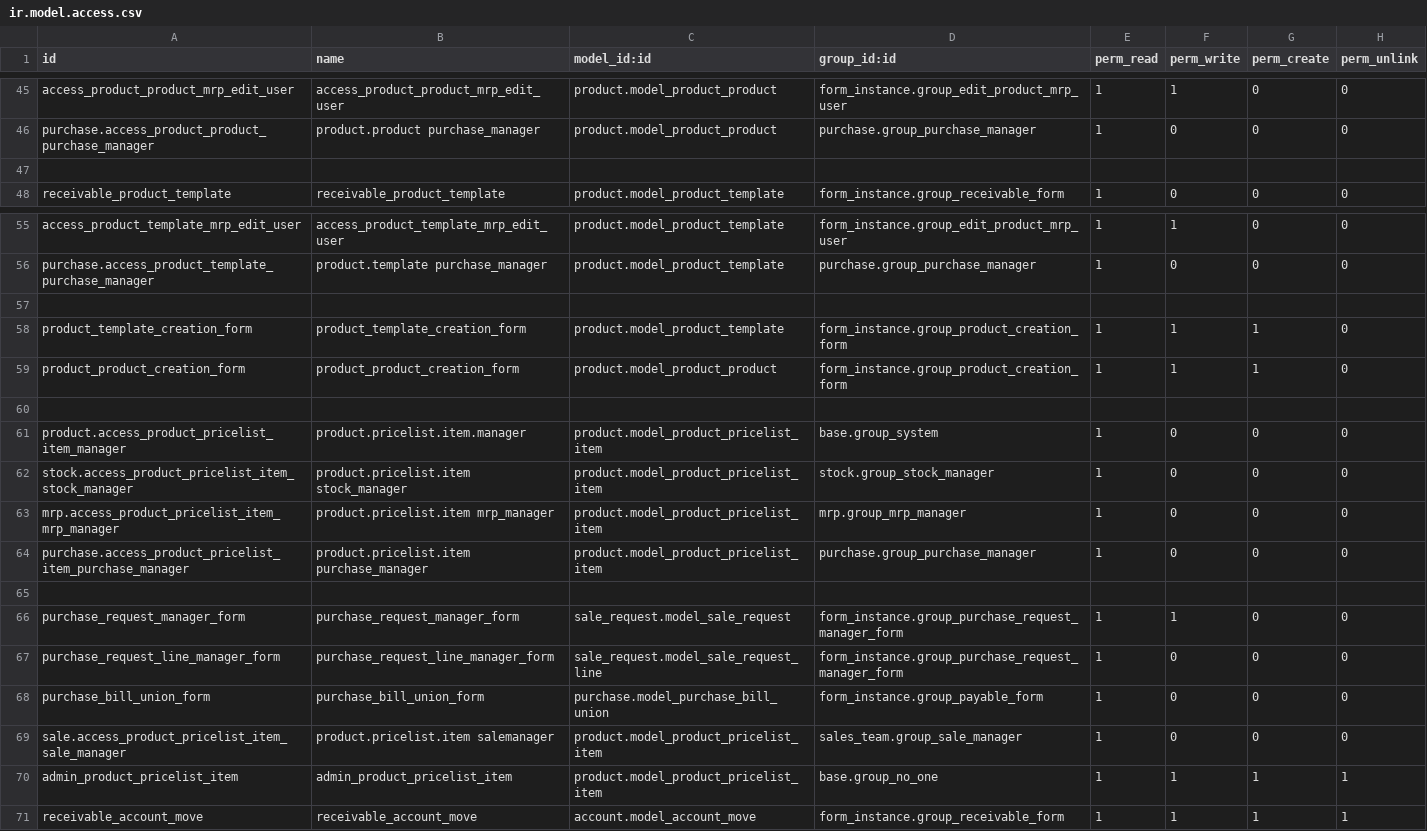
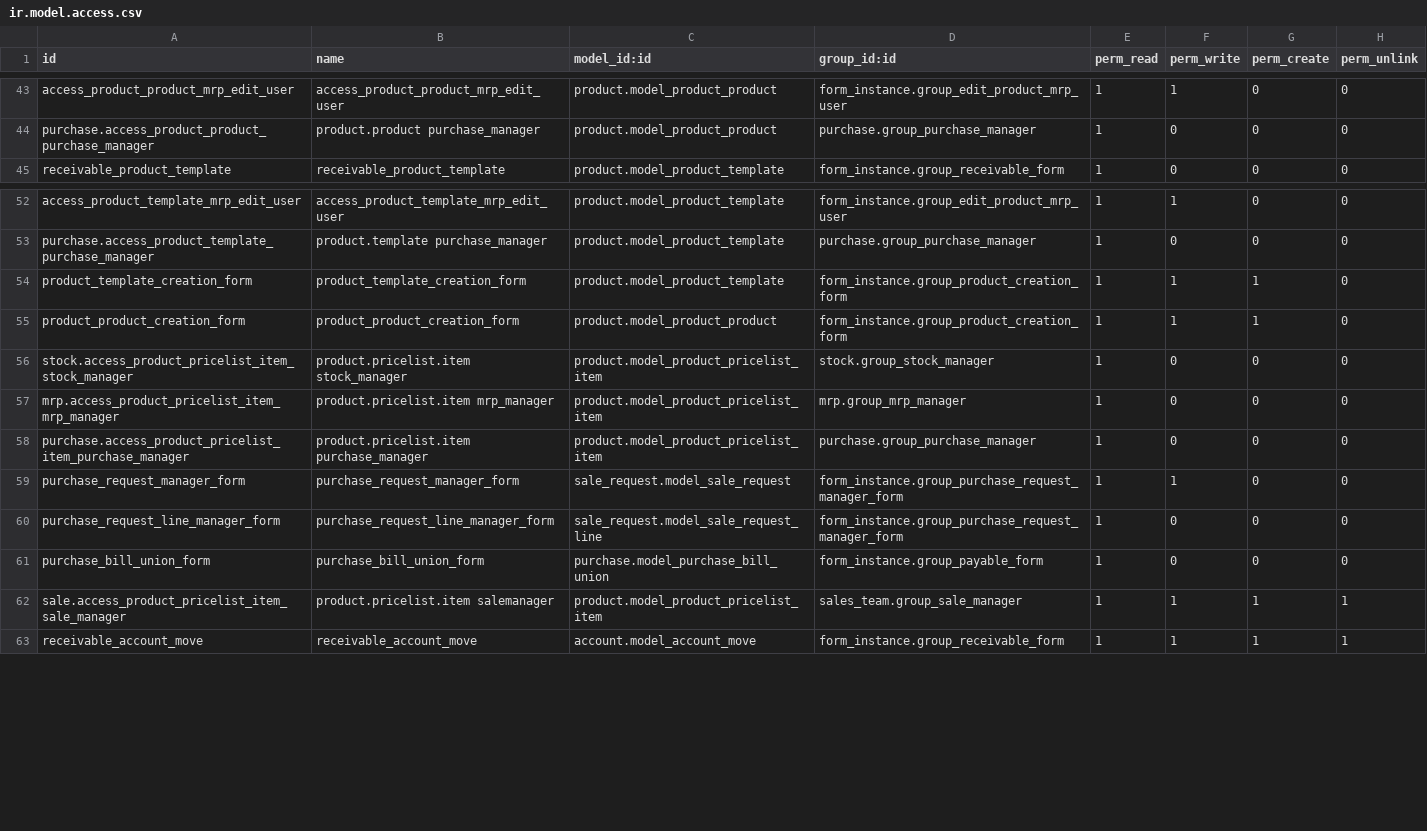
Before and after one commit to Jarsa/form-sh, a CSV file: form_instance/security/ir.model.access.csv, drawn as a sheet; only a part is shown, gaps mark what is left out; the diff covers the shown part only.

Commit message:
[FIX] form_instance: change security groups base.user_no_one is for all users

```diff
--- a/form_instance/security/ir.model.access.csv
+++ b/form_instance/security/ir.model.access.csv
@@ -46,3 +44,2 @@ access_product_product_mrp_edit_user,access_product_product_mrp_edit_user,produc
 purchase.access_product_product_purchase_manager,product.product purchase_manager,product.model_product_product,purchase.group_purchase_manager,1,0,0,0
-
 receivable_product_template,receivable_product_template,product.model_product_template,form_instance.group_receivable_form,1,0,0,0
@@ -56,7 +53,4 @@ access_product_template_mrp_edit_user,access_product_template_mrp_edit_user,prod
 purchase.access_product_template_purchase_manager,product.template purchase_manager,product.model_product_template,purchase.group_purchase_manager,1,0,0,0
-
 product_template_creation_form,product_template_creation_form,product.model_product_template,form_instance.group_product_creation_form,1,1,1,0
 product_product_creation_form,product_product_creation_form,product.model_product_product,form_instance.group_product_creation_form,1,1,1,0
-
-product.access_product_pricelist_item_manager,product.pricelist.item.manager,product.model_product_pricelist_item,base.group_system,1,0,0,0
 stock.access_product_pricelist_item_stock_manager,product.pricelist.item stock_manager,product.model_product_pricelist_item,stock.group_stock_manager,1,0,0,0
@@ -64,3 +58,2 @@ mrp.access_product_pricelist_item_mrp_manager,product.pricelist.item mrp_manager
 purchase.access_product_pricelist_item_purchase_manager,product.pricelist.item purchase_manager,product.model_product_pricelist_item,purchase.group_purchase_manager,1,0,0,0
-
 purchase_request_manager_form,purchase_request_manager_form,sale_request.model_sale_request,form_instance.group_purchase_request_manager_form,1,1,0,0
@@ -68,4 +61,3 @@ purchase_request_line_manager_form,purchase_request_line_manager_form,sale_reque
 purchase_bill_union_form,purchase_bill_union_form,purchase.model_purchase_bill_union,form_instance.group_payable_form,1,0,0,0
-sale.access_product_pricelist_item_sale_manager,product.pricelist.item salemanager,product.model_product_pricelist_item,sales_team.group_sale_manager,1,0,0,0
-admin_product_pricelist_item,admin_product_pricelist_item,product.model_product_pricelist_item,base.group_no_one,1,1,1,1
+sale.access_product_pricelist_item_sale_manager,product.pricelist.item salemanager,product.model_product_pricelist_item,sales_team.group_sale_manager,1,1,1,1
 receivable_account_move,receivable_account_move,account.model_account_move,form_instance.group_receivable_form,1,1,1,1
```
Also changed, not shown: 2 removed rows and 3 edited cells elsewhere in this file.
